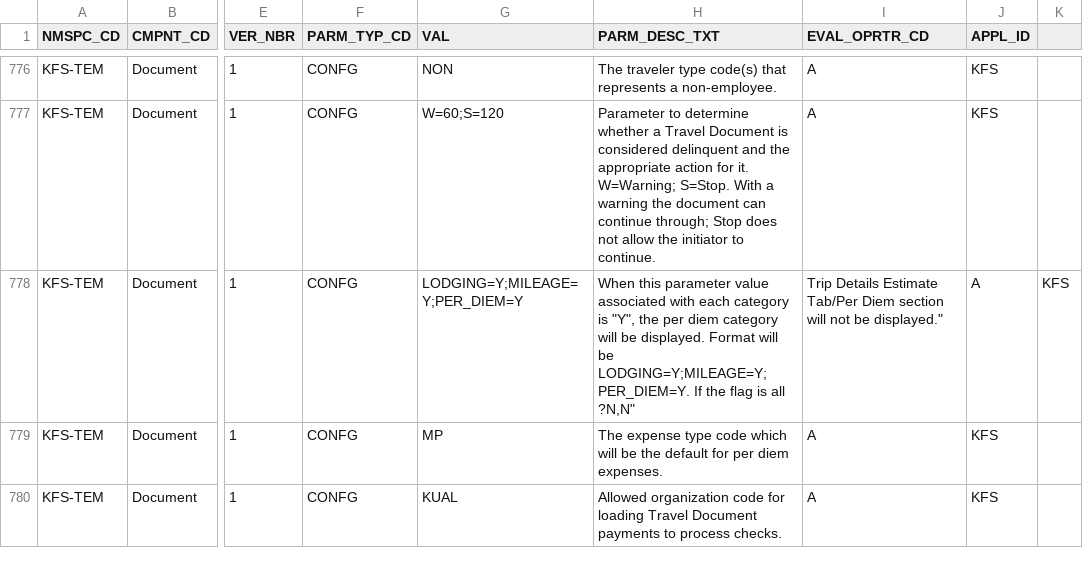
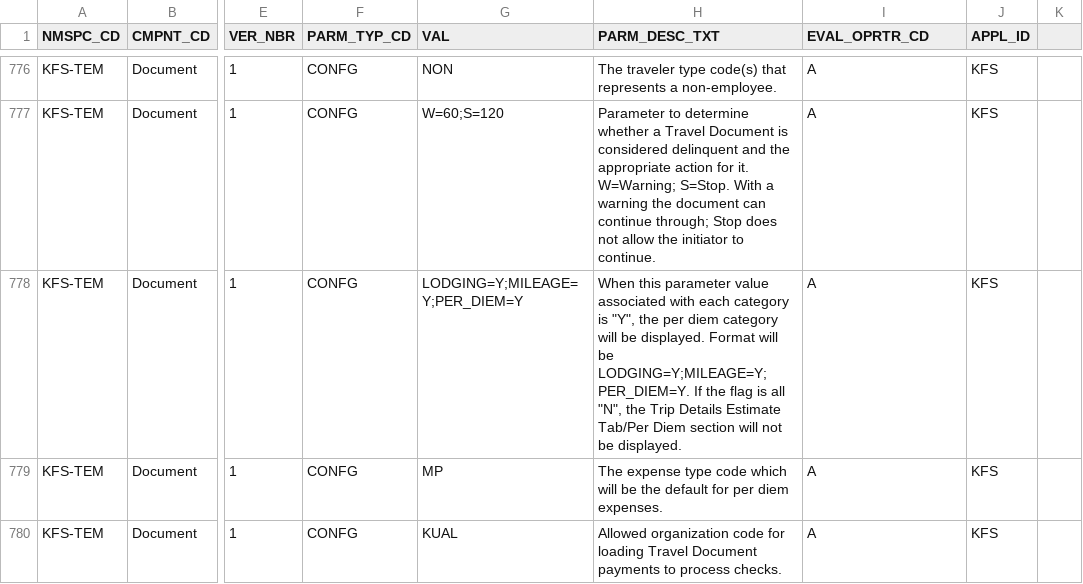
Before and after one commit to kuali/kfs, a CSV file: work/db/rice-data/demo/krcr_parm_t.csv, drawn as a sheet; only a part is shown, gaps mark what is left out; the diff names each change by its address in the sheet, - before the commit and + after, or states it on an @@ line.

Commit message:
KFSTI-161 alphabetizing the parms

```diff
--- a/work/db/rice-data/demo/krcr_parm_t.csv
+++ b/work/db/rice-data/demo/krcr_parm_t.csv
-H778 (PARM_DESC_TXT): …is all ?N,N"
+H778 (PARM_DESC_TXT): …is all "N", the Trip Details Estimate Tab/Per Diem section will not be displayed.
-I778 (EVAL_OPRTR_CD): Trip Details Estimate Tab/Per Diem section will not be displayed."
+I778 (EVAL_OPRTR_CD): A
-J778 (APPL_ID): A
+J778 (APPL_ID): KFS
-K778: KFS
+K778: (empty)
```
